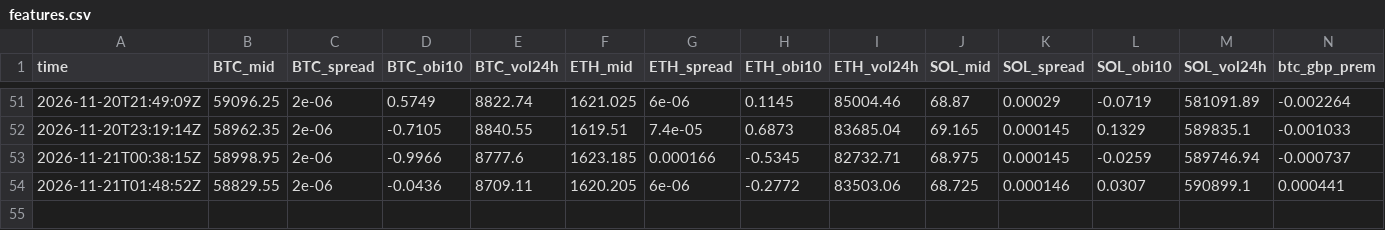
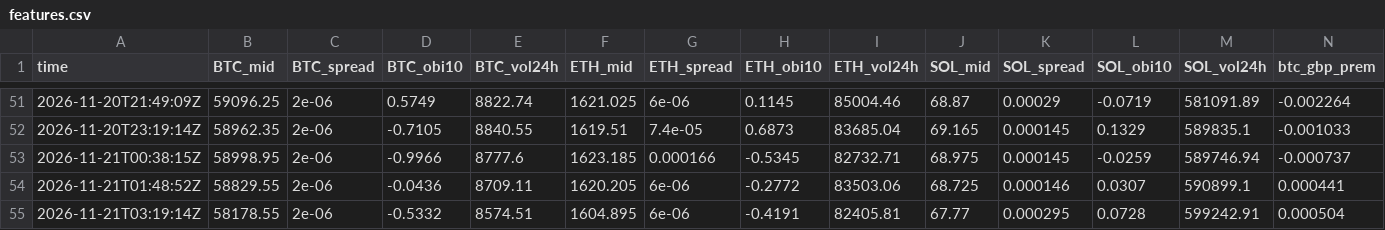
Before and after one commit to polyglyphanalytica/proptrade, a CSV file: data/features.csv, drawn as a sheet; only a part is shown, gaps mark what is left out.

```diff
--- a/data/features.csv
+++ b/data/features.csv
@@ -54 +54,2 @@ time,BTC_mid,BTC_spread,BTC_obi10,BTC_vol24h,ETH_mid,ETH_spread,ETH_obi10,ETH_vo
 2026-11-21T01:48:52Z,58829.55,2e-06,-0.0436,8709.11,1620.205,6e-06,-0.2772,83503.06,68.725,0.000146,0.0307,590899.1,0.000441
+2026-11-21T03:19:14Z,58178.55,2e-06,-0.5332,8574.51,1604.895,6e-06,-0.4191,82405.81,67.77,0.000295,0.0728,599242.91,0.000504
```
Also changed, not shown: data/equity.csv, data/polymarket.csv, 3 other files.
